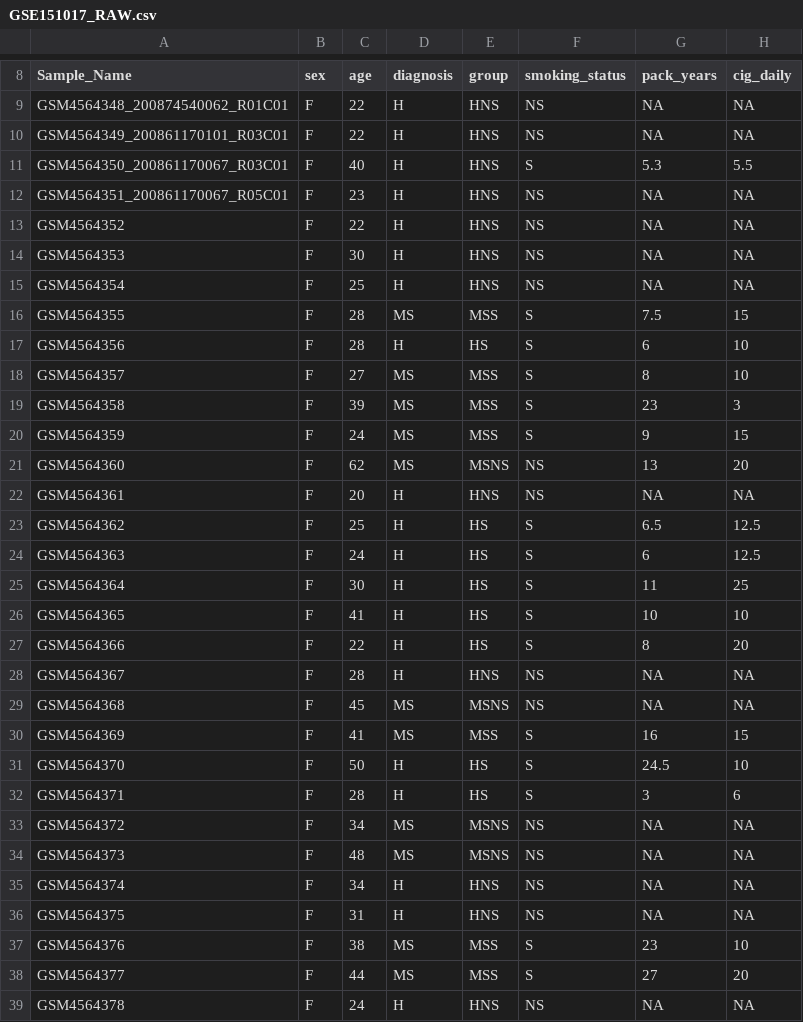
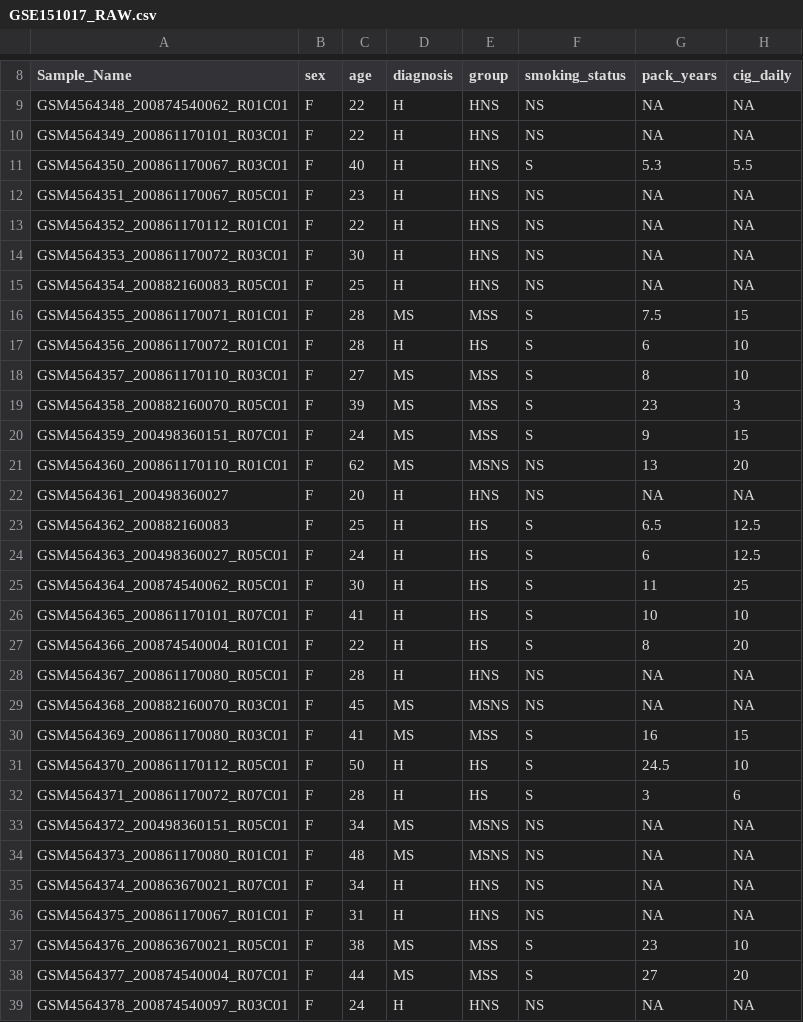
Before and after one commit to kfeng52/MBI4650A, a CSV file: GSE151017_RAW.csv, drawn as a sheet; only a part is shown, gaps mark what is left out; the diff covers the shown part only; the diff names each change by its address in the sheet, - before the commit and + after, or states it on an @@ line.

Commit message:
updating csv

```diff
--- a/GSE151017_RAW.csv
+++ b/GSE151017_RAW.csv
-A13 (Sample_Name): GSM4564352
+A13 (Sample_Name): GSM4564352_200861170112_R01C01
-A14 (Sample_Name): GSM4564353
+A14 (Sample_Name): GSM4564353_200861170072_R03C01
-A15 (Sample_Name): GSM4564354
+A15 (Sample_Name): GSM4564354_200882160083_R05C01
-A16 (Sample_Name): GSM4564355
+A16 (Sample_Name): GSM4564355_200861170071_R01C01
-A17 (Sample_Name): GSM4564356
+A17 (Sample_Name): GSM4564356_200861170072_R01C01
-A18 (Sample_Name): GSM4564357
+A18 (Sample_Name): GSM4564357_200861170110_R03C01
-A19 (Sample_Name): GSM4564358
+A19 (Sample_Name): GSM4564358_200882160070_R05C01
-A20 (Sample_Name): GSM4564359
+A20 (Sample_Name): GSM4564359_200498360151_R07C01
-A21 (Sample_Name): GSM4564360
+A21 (Sample_Name): GSM4564360_200861170110_R01C01
-A22 (Sample_Name): GSM4564361
+A22 (Sample_Name): GSM4564361_200498360027
-A23 (Sample_Name): GSM4564362
+A23 (Sample_Name): GSM4564362_200882160083
-A24 (Sample_Name): GSM4564363
+A24 (Sample_Name): GSM4564363_200498360027_R05C01
-A25 (Sample_Name): GSM4564364
+A25 (Sample_Name): GSM4564364_200874540062_R05C01
-A26 (Sample_Name): GSM4564365
+A26 (Sample_Name): GSM4564365_200861170101_R07C01
-A27 (Sample_Name): GSM4564366
+A27 (Sample_Name): GSM4564366_200874540004_R01C01
-A28 (Sample_Name): GSM4564367
+A28 (Sample_Name): GSM4564367_200861170080_R05C01
-A29 (Sample_Name): GSM4564368
+A29 (Sample_Name): GSM4564368_200882160070_R03C01
-A30 (Sample_Name): GSM4564369
+A30 (Sample_Name): GSM4564369_200861170080_R03C01
-A31 (Sample_Name): GSM4564370
+A31 (Sample_Name): GSM4564370_200861170112_R05C01
-A32 (Sample_Name): GSM4564371
+A32 (Sample_Name): GSM4564371_200861170072_R07C01
-A33 (Sample_Name): GSM4564372
+A33 (Sample_Name): GSM4564372_200498360151_R05C01
-A34 (Sample_Name): GSM4564373
+A34 (Sample_Name): GSM4564373_200861170080_R01C01
-A35 (Sample_Name): GSM4564374
+A35 (Sample_Name): GSM4564374_200863670021_R07C01
-A36 (Sample_Name): GSM4564375
+A36 (Sample_Name): GSM4564375_200861170067_R01C01
-A37 (Sample_Name): GSM4564376
+A37 (Sample_Name): GSM4564376_200863670021_R05C01
-A38 (Sample_Name): GSM4564377
+A38 (Sample_Name): GSM4564377_200874540004_R07C01
-A39 (Sample_Name): GSM4564378
+A39 (Sample_Name): GSM4564378_200874540097_R03C01
```
Also changed, not shown: 8 edited cells elsewhere in this file.
